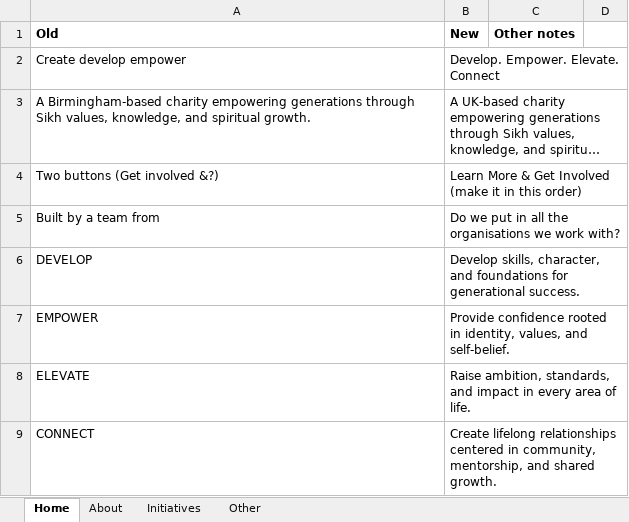
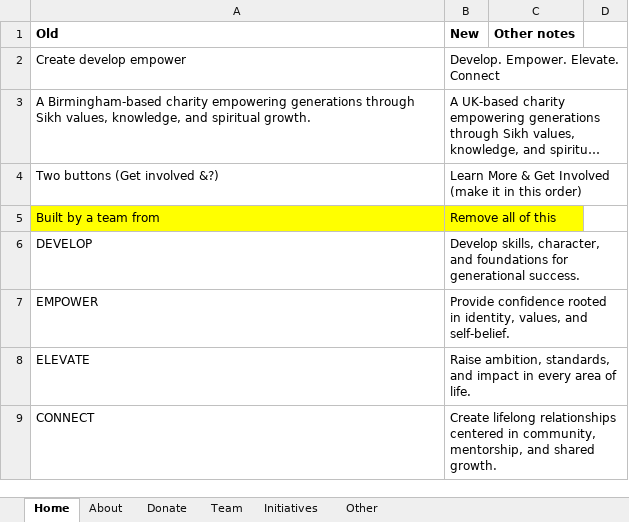
Before and after one commit to Navjotsingh09/devanhar, an Excel workbook: Devanhaar Website.xlsx, sheet Home, drawn as a sheet; only a part is shown; long unchanged cells end in …; values as stored, in another font and other column widths than the file's, no borders; charts and pictures not drawn; the diff covers the shown part only; the diff names each change by its address in the sheet, - before the commit and + after, or states it on an @@ line.

Commit message:
Batch content updates from spreadsheet: reorder values (D/El/Em/C), remove LogoTicker, foundation→charity number, media logos removed, TikTok→LinkedIn, navbar updated (Events added, Foundation/Media removed, Contact→#contact), SPN initiative added, insight tabs→4 values, team subtitle updated, events page created, team page values→DEEC, 8→9 initiatives count, heading→Creating Lasting Impact

```diff
--- a/Devanhaar Website.xlsx (sheet Home)
+++ b/Devanhaar Website.xlsx (sheet Home)
+sheet tab: Donate
+sheet tab: Team
-A5:B5 fill: none
+A5:B5 fill: #FFFF00
-B5 (New): Do we put in all the organisations we work with?
+B5 (New): Remove all of this
```
Also changed, not shown: 43 added rows elsewhere in this sheet, sheet About, charts or pictures, 15 other files.
